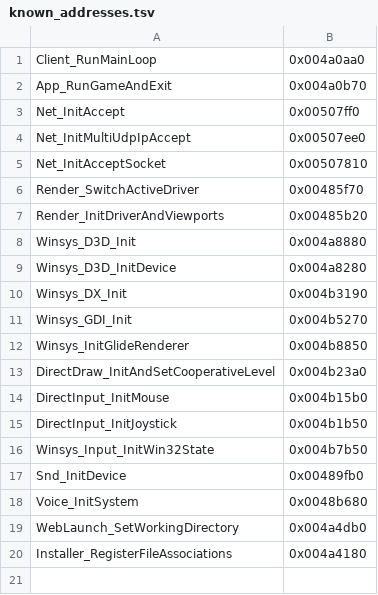
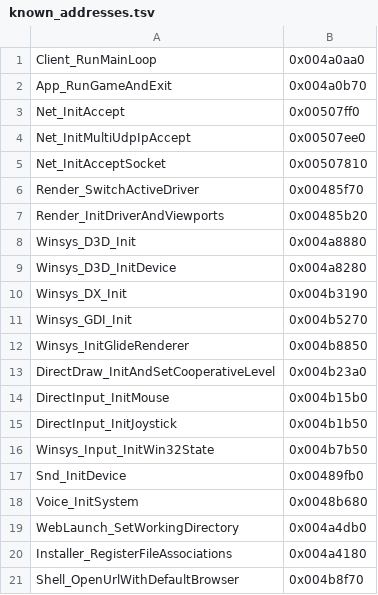
Before and after one commit to cyberbalsa/wulfram2-server, a TSV file: gen/known_addresses.tsv, drawn as a sheet; the diff names each change by its address in the sheet, - before the commit and + after, or states it on an @@ line.

```diff
--- a/gen/known_addresses.tsv
+++ b/gen/known_addresses.tsv
+row 21: Shell_OpenUrlWithDefaultBrowser | 0x004b8f70
```
Also changed, not shown: 6 other files.
